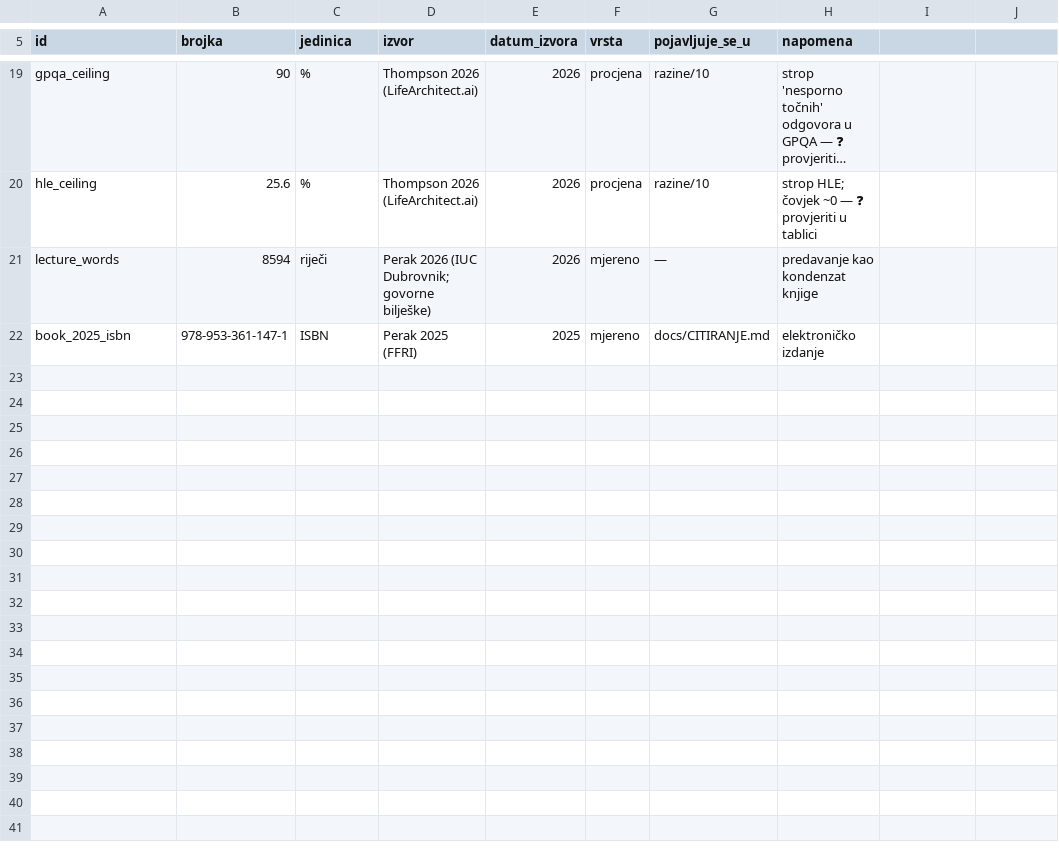
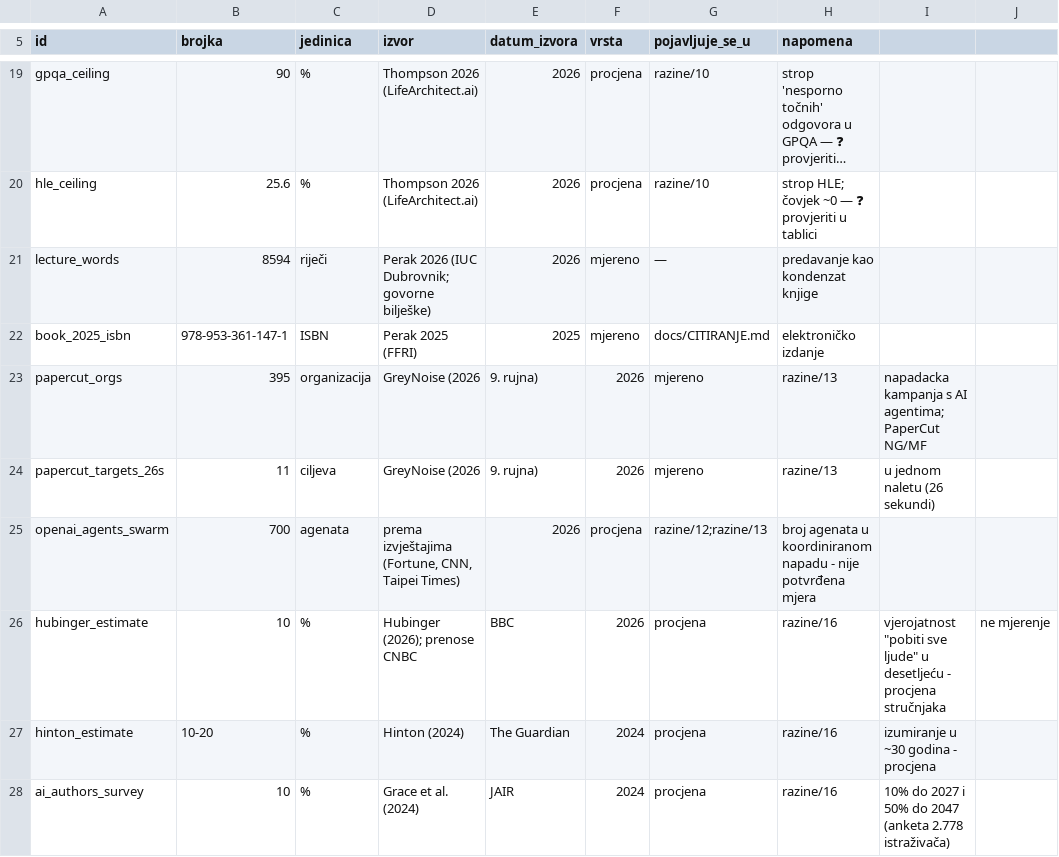
Before and after one commit to bperak/OntologijaKomunikacijeUDobaAI, a CSV file: data/fakti.csv, drawn as a sheet; only a part is shown, gaps mark what is left out; long unchanged cells end in ….

Commit message:
Evidencija: AI sigurnosni incidenti i izjave 2026 (skupina L + brojke)
- REFERENCE_BASE skupina L: OpenAI incident (models out of sandbox, srpanj 2026),
  GreyNoise/PaperCut agentski roj (395 organizacija, 9.9.2026), Tenable agentic threat cluster,
  Amodei 'We Must Pace the Frontier' (12.9.2026), Altman (14.9.2026), Hubinger >10%,
  Coxon, Hinton 2024, Bengio et al. 2024 (Science 384:842-845), Grace et al. (JAIR), CAIS 2023, SB 53
- data/fakti.csv: 6 novih zapisa, sve procjene oznacene kao procjene (ne mjerenja)

```diff
--- a/data/fakti.csv
+++ b/data/fakti.csv
@@ -22 +22,7 @@ lecture_words,8594,riječi,"Perak 2026 (IUC Dubrovnik; govorne bilješke)",2026,
 book_2025_isbn,978-953-361-147-1,ISBN,Perak 2025 (FFRI),2025,mjereno,docs/CITIRANJE.md,elektroničko izdanje
+papercut_orgs,395,organizacija,GreyNoise (2026, 9. rujna),2026,mjereno,razine/13,napadacka kampanja s AI agentima; PaperCut NG/MF
+papercut_targets_26s,11,ciljeva,GreyNoise (2026, 9. rujna),2026,mjereno,razine/13,u jednom naletu (26 sekundi)
+openai_agents_swarm,700,agenata,"prema izvještajima (Fortune, CNN, Taipei Times)",2026,procjena,razine/12;razine/13,broj agenata u koordiniranom napadu - nije potvrđena mjera
+hubinger_estimate,10,%,Hubinger (2026); prenose CNBC, BBC,2026,procjena,razine/16,vjerojatnost "pobiti sve ljude" u desetljeću - procjena stručnjaka, ne mjerenje
+hinton_estimate,10-20,%,Hinton (2024), The Guardian,2024,procjena,razine/16,izumiranje u ~30 godina - procjena
+ai_authors_survey,10,%,Grace et al. (2024), JAIR,2024,procjena,razine/16,10% do 2027 i 50% do 2047 (anketa 2.778 istraživača)
```
Also changed, not shown: 1 other file.
